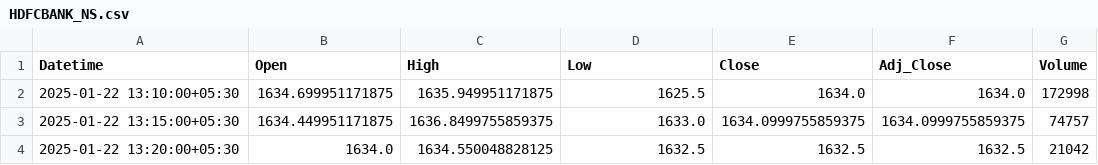
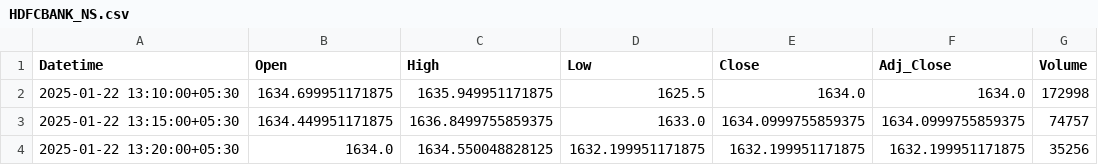
Before and after one commit to chiragpalan/stock_predictions_rnn_v1, a CSV file: temp_csv/HDFCBANK_NS.csv, drawn as a sheet.

```diff
--- a/temp_csv/HDFCBANK_NS.csv
+++ b/temp_csv/HDFCBANK_NS.csv
@@ -3,2 +3,2 @@ Datetime,Open,High,Low,Close,Adj_Close,Volume
 2025-01-22 13:15:00+05:30,1634.449951171875,1636.8499755859375,1633.0,1634.0999755859375,1634.0999755859375,74757
-2025-01-22 13:20:00+05:30,1634.0,1634.550048828125,1632.5,1632.5,1632.5,21042
+2025-01-22 13:20:00+05:30,1634.0,1634.550048828125,1632.199951171875,1632.199951171875,1632.199951171875,35256
```
Also changed, not shown: temp_csv/INFY_NS.csv, temp_csv/RELIANCE_NS.csv, 1 other file.
